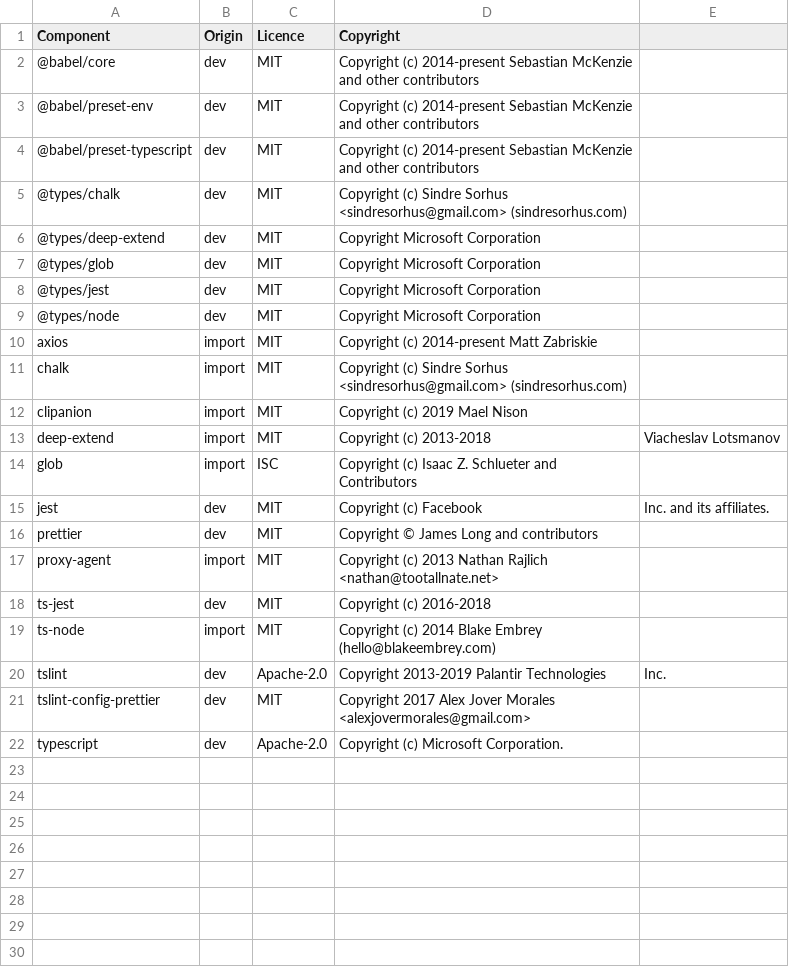
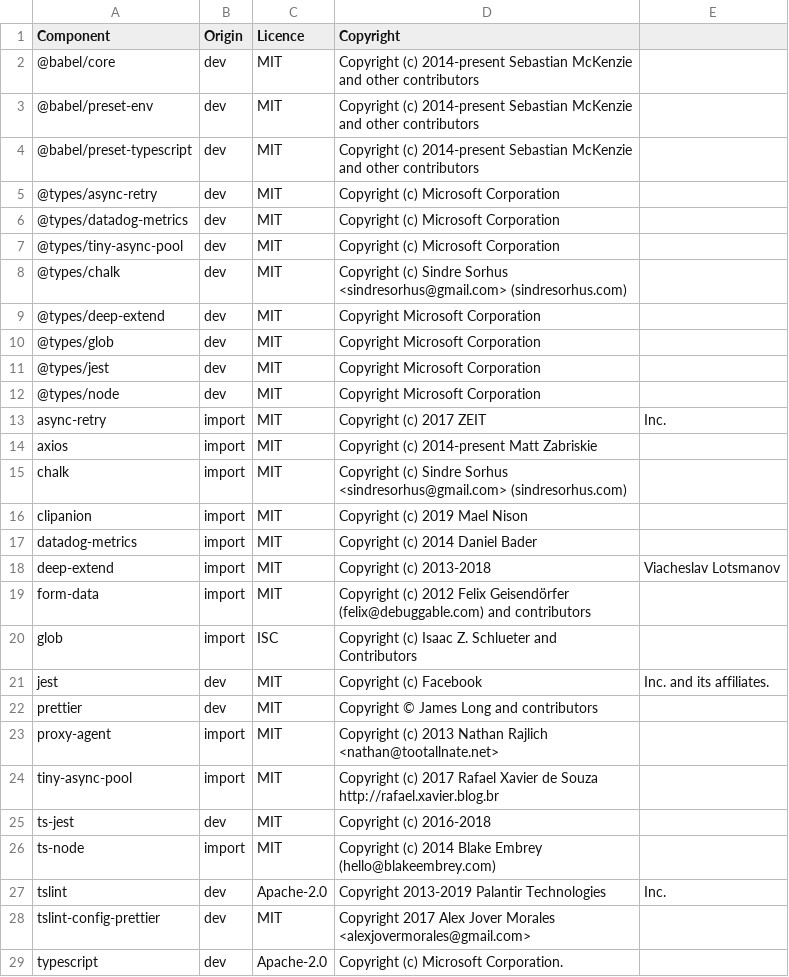
Before and after one commit to DataDog/datadog-ci, a CSV file: LICENSE-3rdparty.csv, drawn as a sheet; the diff names each change by its address in the sheet, - before the commit and + after, or states it on an @@ line.

```diff
--- a/LICENSE-3rdparty.csv
+++ b/LICENSE-3rdparty.csv
+row 5: @types/async-retry | dev | MIT | Copyright (c) Microsoft Corporation
+row 6: @types/datadog-metrics | dev | MIT | Copyright (c) Microsoft Corporation
+row 7: @types/tiny-async-pool | dev | MIT | Copyright (c) Microsoft Corporation
+row 13: async-retry | import | MIT | Copyright (c) 2017 ZEIT | Inc.
+row 17: datadog-metrics | import | MIT | Copyright (c) 2014 Daniel Bader
+row 19: form-data | import | MIT | Copyright (c) 2012 Felix Geisendörfer (felix@debuggable.com) and contributors
+row 24: tiny-async-pool | import | MIT | Copyright (c) 2017 Rafael Xavier de Souza http://rafael.xavier.blog.br
```
Also changed, not shown: 5 other files.
